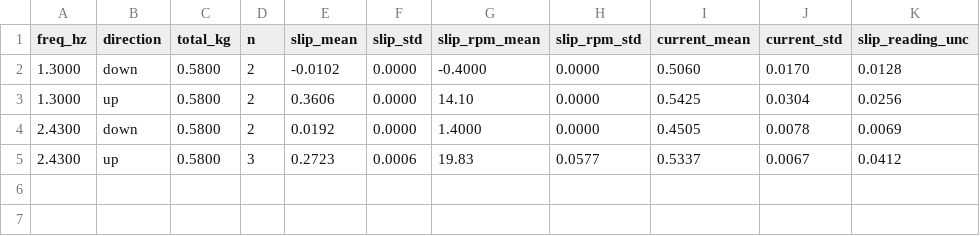
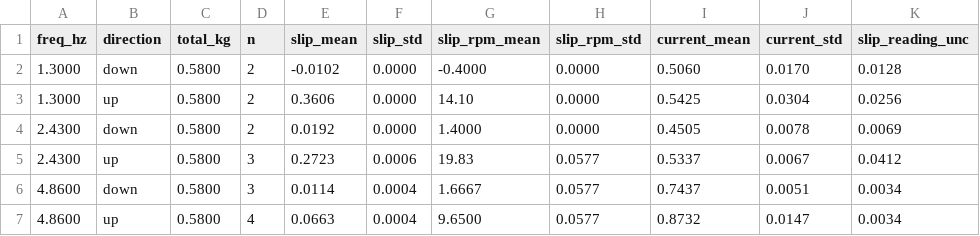
Before and after one commit to David-4529/Capstone, a CSV file: results/2026-10-07_pliers/analysis/groups.csv, drawn as a sheet.

```diff
--- a/results/2026-10-07_pliers/analysis/groups.csv
+++ b/results/2026-10-07_pliers/analysis/groups.csv
@@ -5 +5,3 @@ freq_hz,direction,total_kg,n,slip_mean,slip_std,slip_rpm_mean,slip_rpm_std,curre
 2.4300,up,0.5800,3,0.2723,0.0006,19.83,0.0577,0.5337,0.0067,0.0412
+4.8600,down,0.5800,3,0.0114,0.0004,1.6667,0.0577,0.7437,0.0051,0.0034
+4.8600,up,0.5800,4,0.0663,0.0004,9.6500,0.0577,0.8732,0.0147,0.0034
```
Also changed, not shown: results/2026-10-07_pliers/analysis/runs.csv, results/2026-10-07_pliers/rpm_notes.csv, 5 other files.
